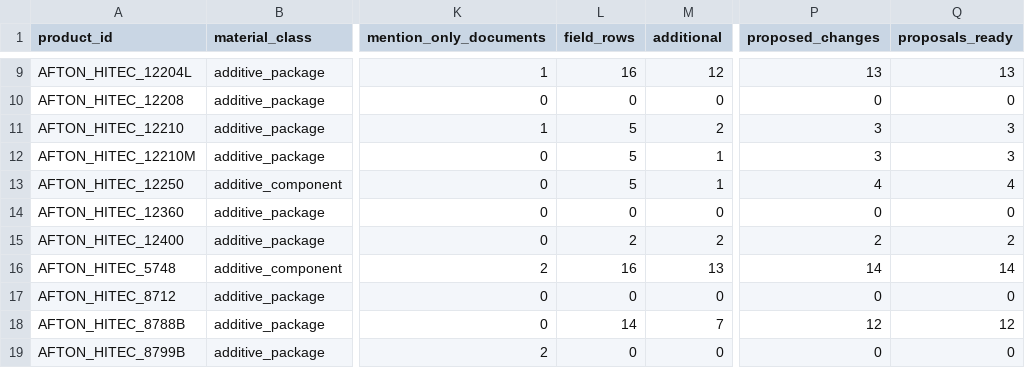
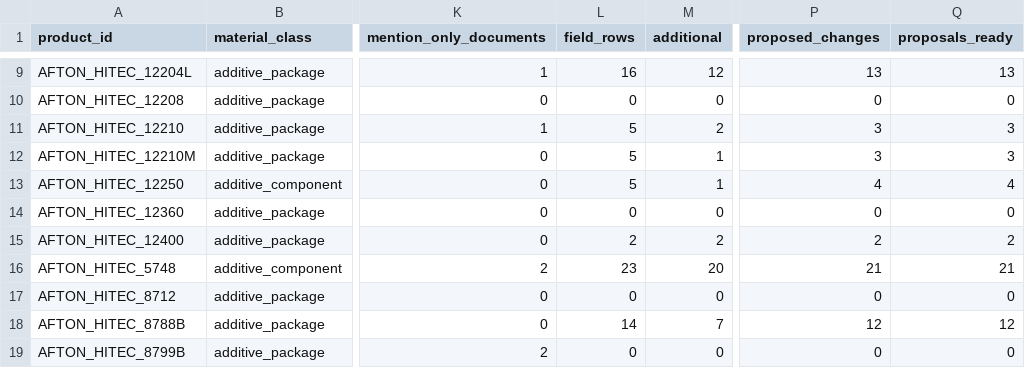
Before and after one commit to alaaahmadd182-lab/Smart-formulator-project, a CSV file: existing_product_comparison_2026-11-12/tables/product_comparison_summary.csv, drawn as a sheet; only a part is shown, gaps mark what is left out; the diff names each change by its address in the sheet, - before the commit and + after, or states it on an @@ line.

```diff
--- a/existing_product_comparison_2026-11-12/tables/product_comparison_summary.csv
+++ b/existing_product_comparison_2026-11-12/tables/product_comparison_summary.csv
-L16 (field_rows): 16
+L16 (field_rows): 23
-M16 (additional): 13
+M16 (additional): 20
-P16 (proposed_changes): 14
+P16 (proposed_changes): 21
-Q16 (proposals_ready): 14
+Q16 (proposals_ready): 21
```
Also changed, not shown: existing_product_comparison_2026-11-12/tables/document_read_scope.csv, 13 other files.
